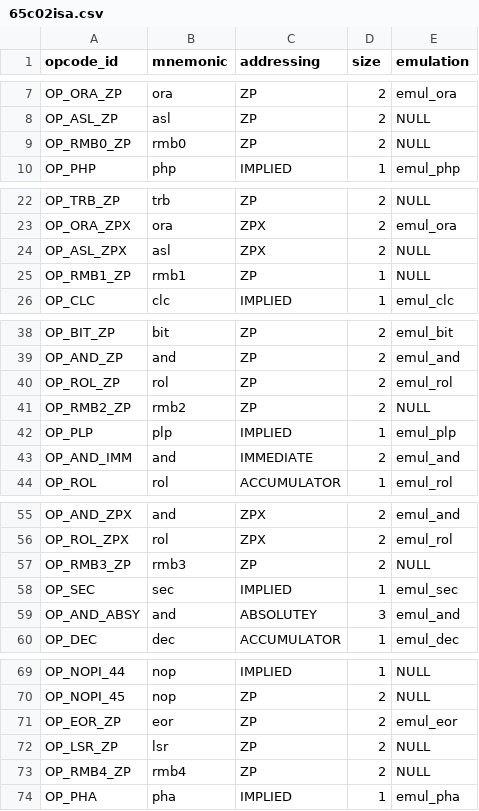
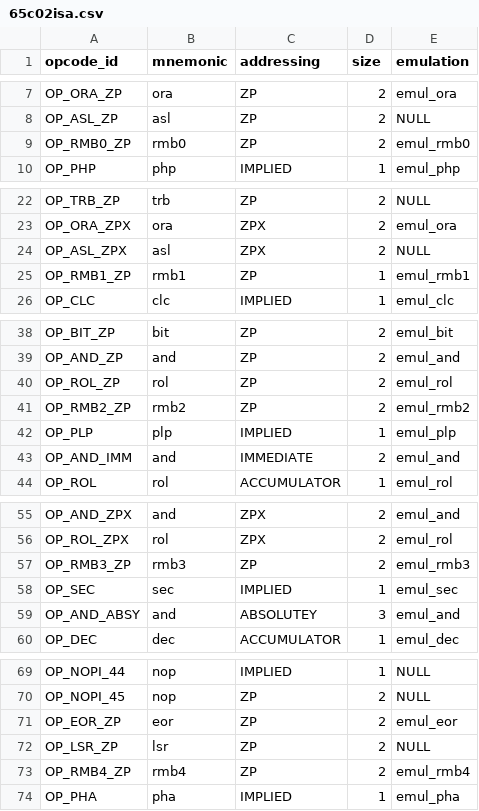
Before and after one commit to rkujawa/rk65c02, a CSV file: src/65c02isa.csv, drawn as a sheet; only a part is shown, gaps mark what is left out; the diff covers the shown part only.

Commit message:
Add RMB emulation.

```diff
--- a/src/65c02isa.csv
+++ b/src/65c02isa.csv
@@ -8,3 +8,3 @@ OP_ORA_ZP,"ora",ZP,2,emul_ora
 OP_ASL_ZP,"asl",ZP,2,NULL
-OP_RMB0_ZP,"rmb0",ZP,2,NULL
+OP_RMB0_ZP,"rmb0",ZP,2,emul_rmb0
 OP_PHP,"php",IMPLIED,1,emul_php
@@ -24,3 +24,3 @@ OP_ORA_ZPX,"ora",ZPX,2,emul_ora
 OP_ASL_ZPX,"asl",ZPX,2,NULL
-OP_RMB1_ZP,"rmb1",ZP,1,NULL
+OP_RMB1_ZP,"rmb1",ZP,1,emul_rmb1
 OP_CLC,"clc",IMPLIED,1,emul_clc
@@ -40,3 +40,3 @@ OP_AND_ZP,"and",ZP,2,emul_and
 OP_ROL_ZP,"rol",ZP,2,emul_rol
-OP_RMB2_ZP,"rmb2",ZP,2,NULL
+OP_RMB2_ZP,"rmb2",ZP,2,emul_rmb2
 OP_PLP,"plp",IMPLIED,1,emul_plp
@@ -56,3 +56,3 @@ OP_AND_ZPX,"and",ZPX,2,emul_and
 OP_ROL_ZPX,"rol",ZPX,2,emul_rol
-OP_RMB3_ZP,"rmb3",ZP,2,NULL
+OP_RMB3_ZP,"rmb3",ZP,2,emul_rmb3
 OP_SEC,"sec",IMPLIED,1,emul_sec
@@ -72,3 +72,3 @@ OP_EOR_ZP,"eor",ZP,2,emul_eor
 OP_LSR_ZP,"lsr",ZP,2,NULL
-OP_RMB4_ZP,"rmb4",ZP,2,NULL
+OP_RMB4_ZP,"rmb4",ZP,2,emul_rmb4
 OP_PHA,"pha",IMPLIED,1,emul_pha
```
Also changed, not shown: 3 edited cells elsewhere in this file, 1 other file.
